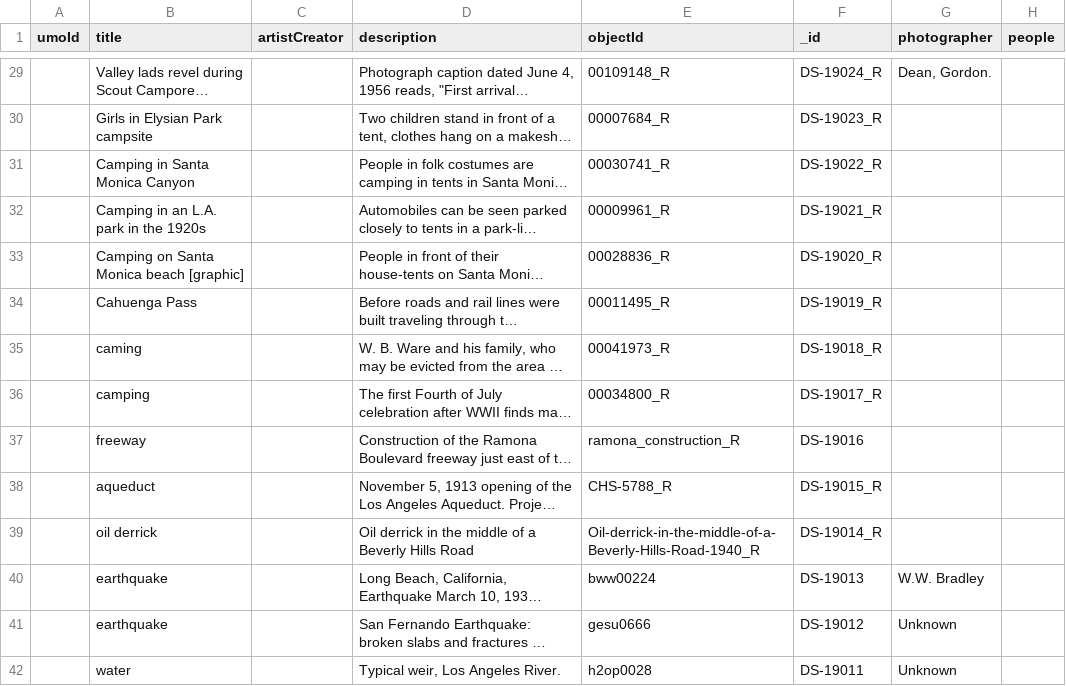
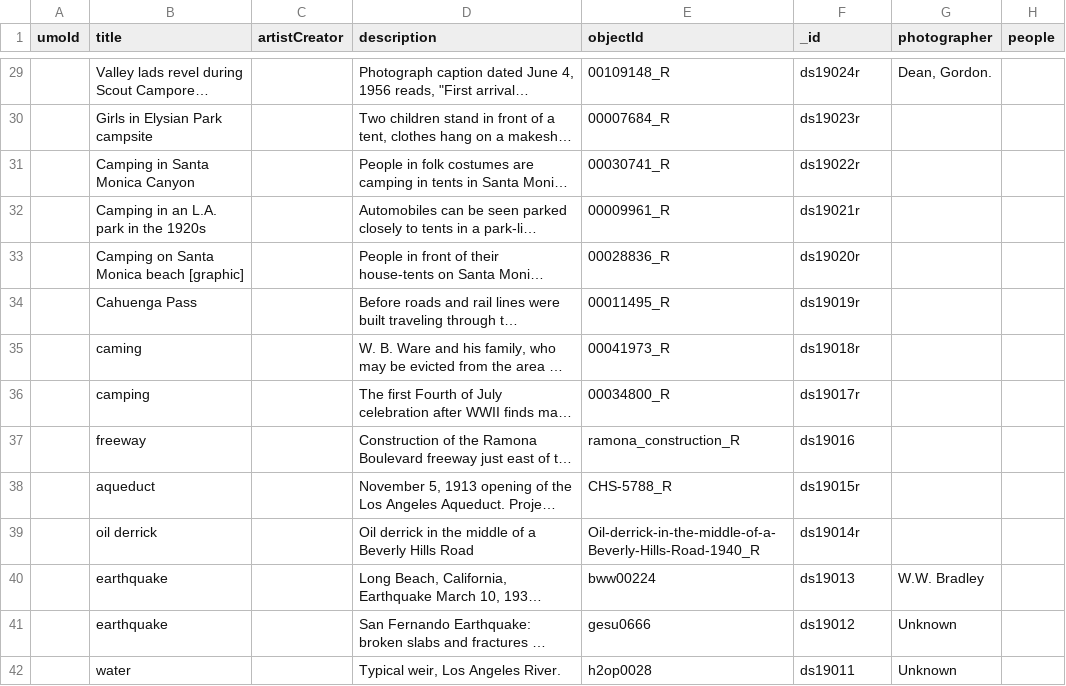
Before and after one commit to scimusmn/sd-scrapbook, a CSV file: server/final.csv, drawn as a sheet; only a part is shown, gaps mark what is left out; long unchanged cells end in …; the diff covers the shown part only; the diff names each change by its address in the sheet, - before the commit and + after, or states it on an @@ line.

```diff
--- a/server/final.csv
+++ b/server/final.csv
-F29 (_id): DS-19024_R
+F29 (_id): ds19024r
-F30 (_id): DS-19023_R
+F30 (_id): ds19023r
-F31 (_id): DS-19022_R
+F31 (_id): ds19022r
-F32 (_id): DS-19021_R
+F32 (_id): ds19021r
-F33 (_id): DS-19020_R
+F33 (_id): ds19020r
-F34 (_id): DS-19019_R
+F34 (_id): ds19019r
-F35 (_id): DS-19018_R
+F35 (_id): ds19018r
-F36 (_id): DS-19017_R
+F36 (_id): ds19017r
-F37 (_id): DS-19016
+F37 (_id): ds19016
-F38 (_id): DS-19015_R
+F38 (_id): ds19015r
-F39 (_id): DS-19014_R
+F39 (_id): ds19014r
-F40 (_id): DS-19013
+F40 (_id): ds19013
-F41 (_id): DS-19012
+F41 (_id): ds19012
-F42 (_id): DS-19011
+F42 (_id): ds19011
```
Also changed, not shown: 172 edited cells elsewhere in this file.
